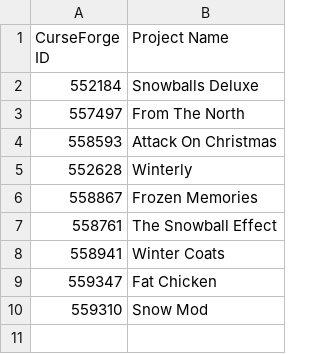
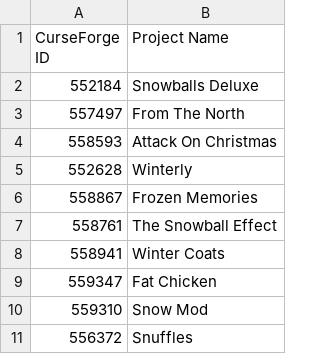
Before and after one commit to KiriCattus/WinterJam-Site, a CSV file: submissions/2021.csv, drawn as a sheet; the diff names each change by its address in the sheet, - before the commit and + after, or states it on an @@ line.

Commit message:
Added Snuffles to the submissions list

```diff
--- a/submissions/2021.csv
+++ b/submissions/2021.csv
+row 11: 556372 | Snuffles
```
